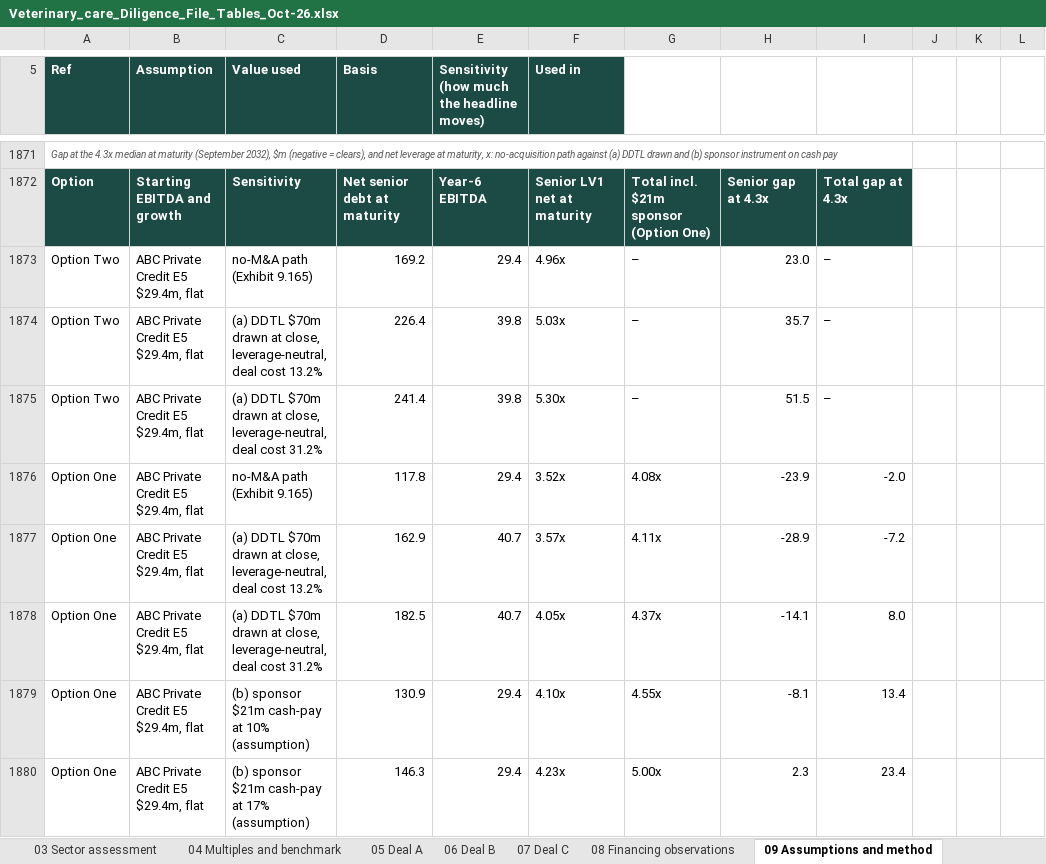
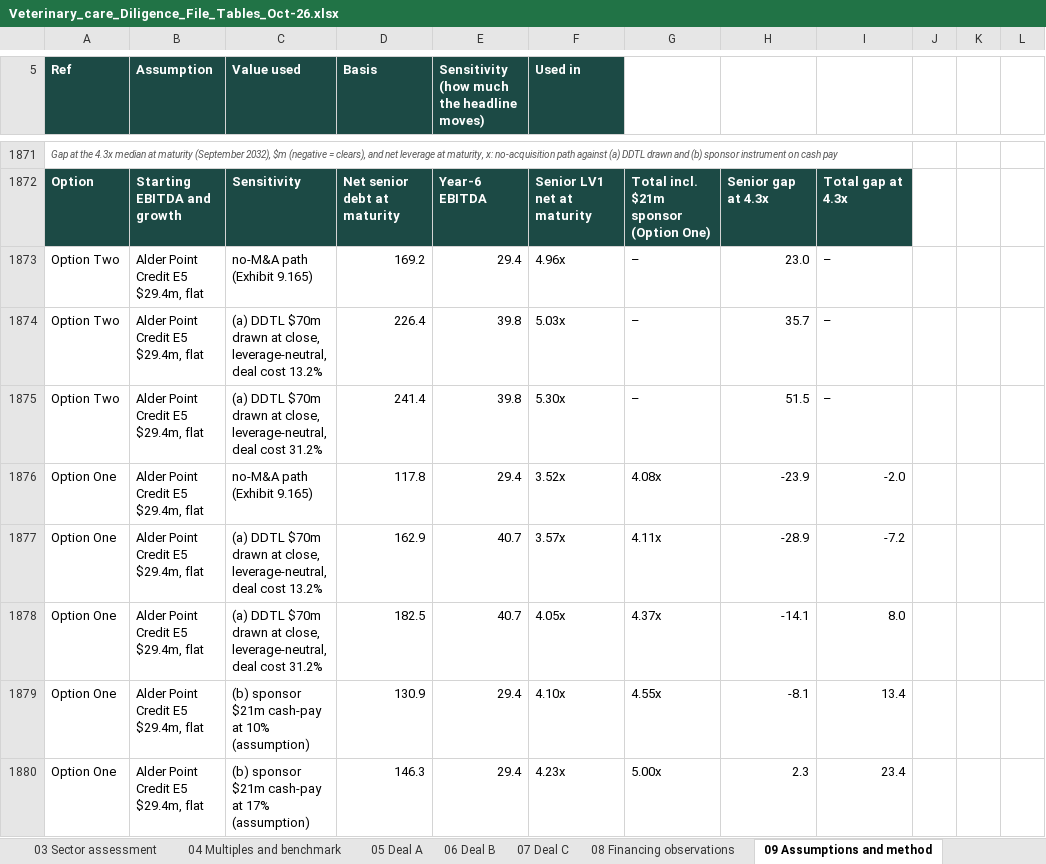
Before and after one commit to nehajwala12/creditswanWF10-8-26, an Excel workbook: Veterinary_care_Diligence_File_Tables_Oct-26.xlsx, sheet 09 Assumptions and method, drawn as a sheet; only a part is shown, gaps mark what is left out; values as stored, in another font and other column widths than the file's, no borders; the diff covers the shown part only; the diff names each change by its address in the sheet, - before the commit and + after, or states it on an @@ line.

```diff
--- a/Veterinary_care_Diligence_File_Tables_Oct-26.xlsx (sheet 09 Assumptions and method)
+++ b/Veterinary_care_Diligence_File_Tables_Oct-26.xlsx (sheet 09 Assumptions and method)
-B1873:B1880 (Assumption): ABC Private Credit E5 $29.4m, flat
+B1873:B1880 (Assumption): Alder Point Credit E5 $29.4m, flat
```
Also changed, not shown: 129 edited cells elsewhere in this sheet, sheet 08 Financing observations, sheet 05 Deal A, sheet 06 Deal B, sheet 01 Overview, sheet 07 Deal C, sheet Cover and contents, 3 more sheets, other sheet tabs, 3 other files.
